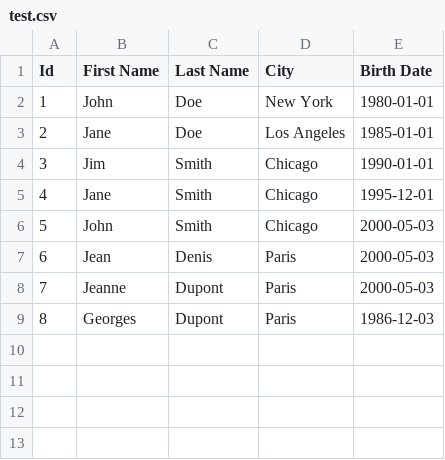
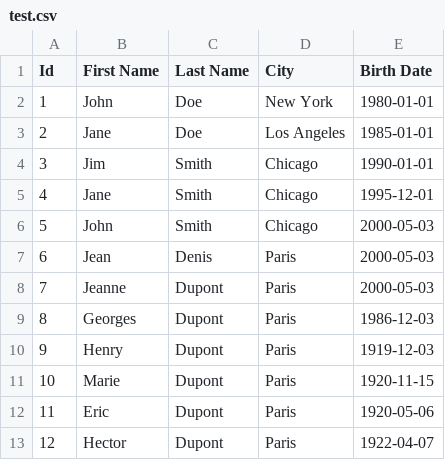
Before and after one commit to julien-duponchelle/colvert, a CSV file: samples/test.csv, drawn as a sheet; the diff names each change by its address in the sheet, - before the commit and + after, or states it on an @@ line.

```diff
--- a/samples/test.csv
+++ b/samples/test.csv
+row 10: 9 | Henry | Dupont | Paris | 1919-12-03
+row 11: 10 | Marie | Dupont | Paris | 1920-11-15
+row 12: 11 | Eric | Dupont | Paris | 1920-05-06
+row 13: 12 | Hector | Dupont | Paris | 1922-04-07
```
Also changed, not shown: 10 other files.
